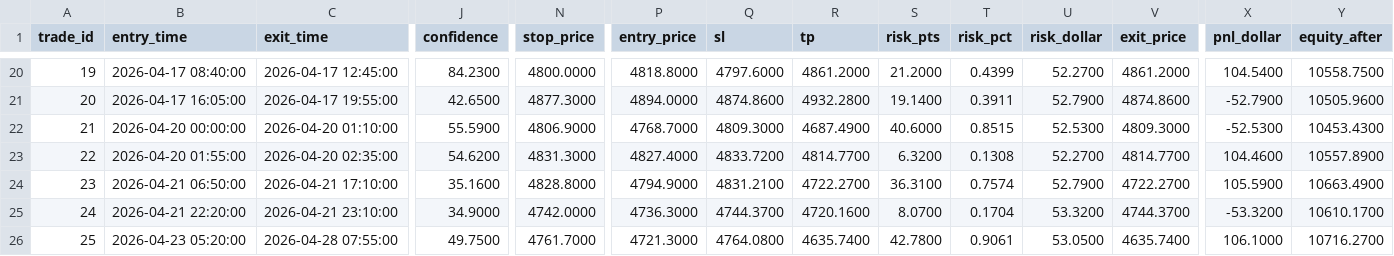
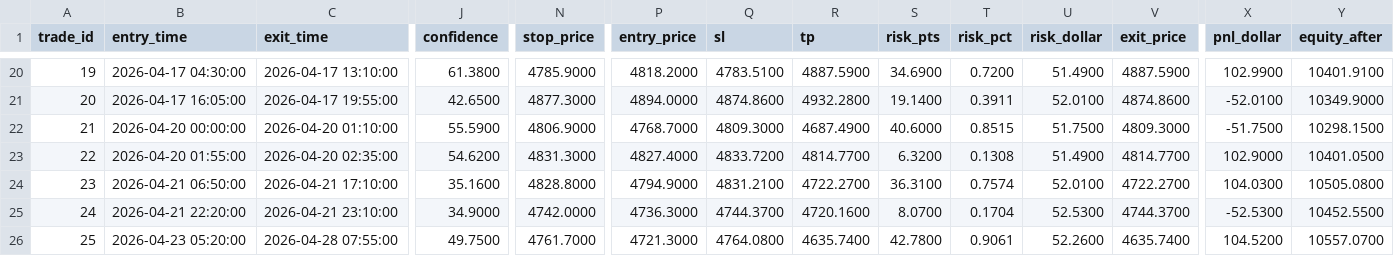
Before and after one commit to erebb/erebb, a CSV file: xauusd_fvg_v10_trades.csv, drawn as a sheet; only a part is shown, gaps mark what is left out; the diff covers the shown part only; the diff names each change by its address in the sheet, - before the commit and + after, or states it on an @@ line.

```diff
--- a/xauusd_fvg_v10_trades.csv
+++ b/xauusd_fvg_v10_trades.csv
-B20 (entry_time): 2026-04-17 08:40:00
+B20 (entry_time): 2026-04-17 04:30:00
-C20 (exit_time): 2026-04-17 12:45:00
+C20 (exit_time): 2026-04-17 13:10:00
-J20 (confidence): 84.2300
+J20 (confidence): 61.3800
-N20 (stop_price): 4800.0000
+N20 (stop_price): 4785.9000
-P20 (entry_price): 4818.8000
+P20 (entry_price): 4818.2000
-Q20 (sl): 4797.6000
+Q20 (sl): 4783.5100
-R20 (tp): 4861.2000
+R20 (tp): 4887.5900
-S20 (risk_pts): 21.2000
+S20 (risk_pts): 34.6900
-T20 (risk_pct): 0.4399
+T20 (risk_pct): 0.7200
-U20 (risk_dollar): 52.2700
+U20 (risk_dollar): 51.4900
-V20 (exit_price): 4861.2000
+V20 (exit_price): 4887.5900
-X20 (pnl_dollar): 104.5400
+X20 (pnl_dollar): 102.9900
-Y20 (equity_after): 10558.7500
+Y20 (equity_after): 10401.9100
-U21 (risk_dollar): 52.7900
+U21 (risk_dollar): 52.0100
-X21 (pnl_dollar): -52.7900
+X21 (pnl_dollar): -52.0100
-Y21 (equity_after): 10505.9600
+Y21 (equity_after): 10349.9000
-U22 (risk_dollar): 52.5300
+U22 (risk_dollar): 51.7500
-X22 (pnl_dollar): -52.5300
+X22 (pnl_dollar): -51.7500
-Y22 (equity_after): 10453.4300
+Y22 (equity_after): 10298.1500
-U23 (risk_dollar): 52.2700
+U23 (risk_dollar): 51.4900
-X23 (pnl_dollar): 104.4600
+X23 (pnl_dollar): 102.9000
-Y23 (equity_after): 10557.8900
+Y23 (equity_after): 10401.0500
-U24 (risk_dollar): 52.7900
+U24 (risk_dollar): 52.0100
-X24 (pnl_dollar): 105.5900
+X24 (pnl_dollar): 104.0300
-Y24 (equity_after): 10663.4900
+Y24 (equity_after): 10505.0800
-U25 (risk_dollar): 53.3200
+U25 (risk_dollar): 52.5300
-X25 (pnl_dollar): -53.3200
+X25 (pnl_dollar): -52.5300
-Y25 (equity_after): 10610.1700
+Y25 (equity_after): 10452.5500
-U26 (risk_dollar): 53.0500
+U26 (risk_dollar): 52.2600
-X26 (pnl_dollar): 106.1000
+X26 (pnl_dollar): 104.5200
-Y26 (equity_after): 10716.2700
+Y26 (equity_after): 10557.0700
```
Also changed, not shown: 166 edited cells elsewhere in this file, 2 other files.
